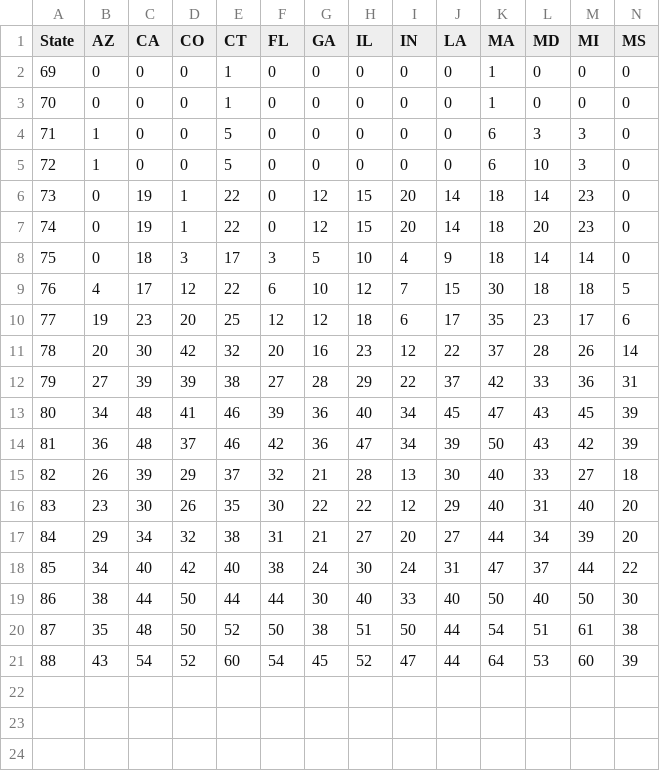
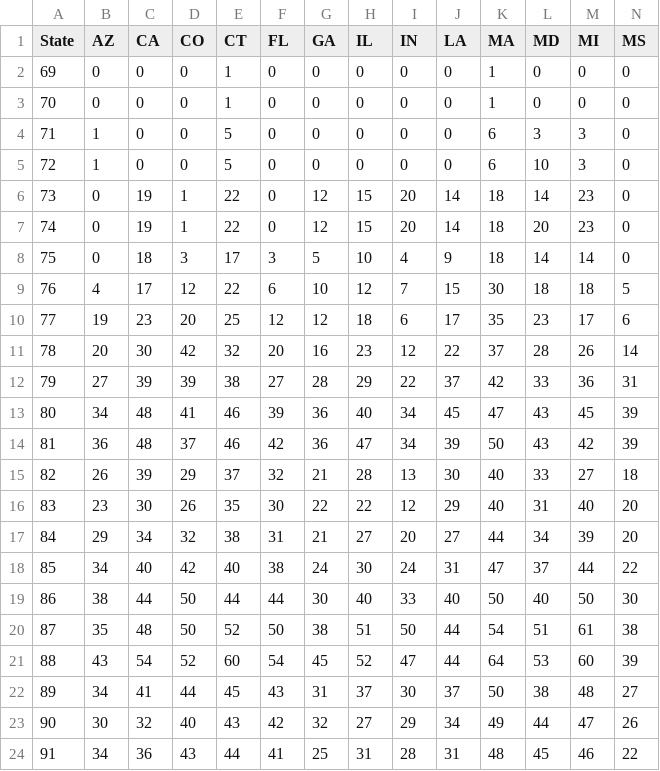
Before and after one commit to modelingcovid/covidmodel, a CSV file: model/data/state-distancing.csv, drawn as a sheet; only a part is shown; rows hold the shown columns only; the diff names each change by its address in the sheet, - before the commit and + after, or states it on an @@ line.

Commit message:
update data

```diff
--- a/model/data/state-distancing.csv
+++ b/model/data/state-distancing.csv
+row 22: 89 | 34 | 41 | 44 | 45 | 43 | 31 | 37 | 30 | 37 | 50 | 38 | 48 | 27
+row 23: 90 | 30 | 32 | 40 | 43 | 42 | 32 | 27 | 29 | 34 | 49 | 44 | 47 | 26
+row 24: 91 | 34 | 36 | 43 | 44 | 41 | 25 | 31 | 28 | 31 | 48 | 45 | 46 | 22
```
Also changed, not shown: model/data/hospitalized.csv, model/data/icu.csv.
